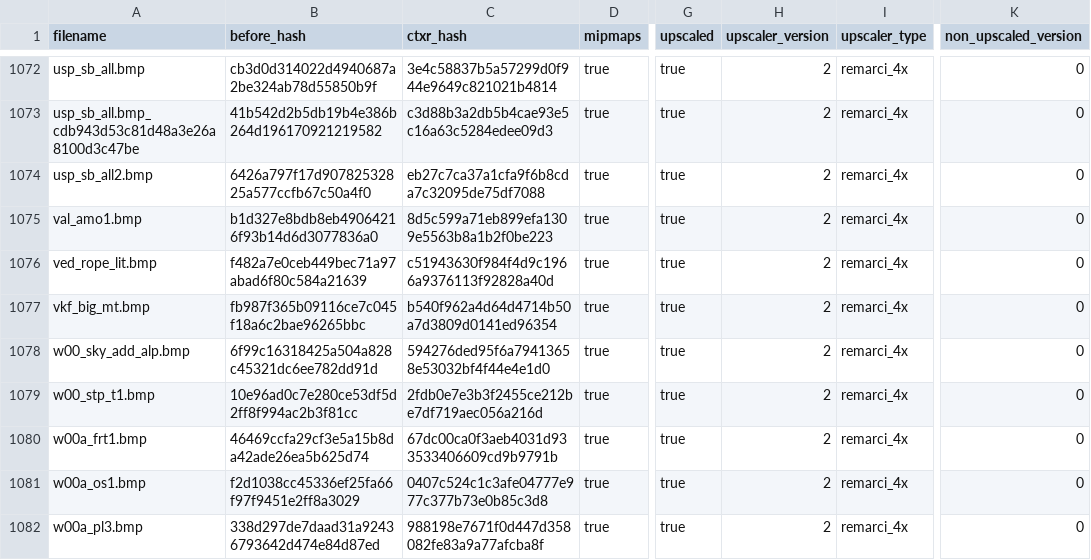
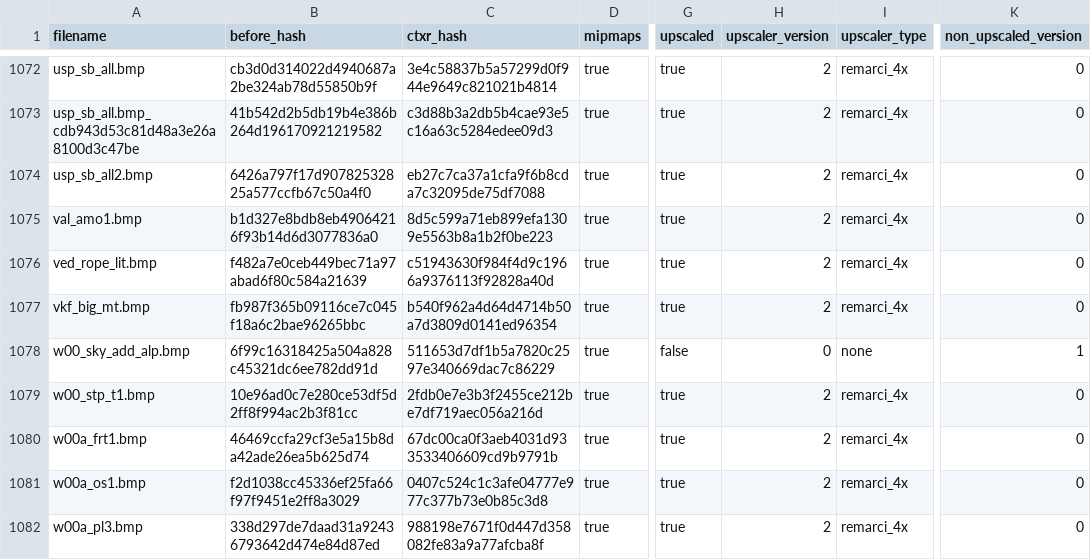
Before and after one commit to ShizCalev/MGS2-Demastered-Substance-Edition, a CSV file: Textures/Staging - 4x Upscaled/textures/flatlist/ovr_stm/_win/conversion_hashes.csv, drawn as a sheet; only a part is shown, gaps mark what is left out; the diff names each change by its address in the sheet, - before the commit and + after, or states it on an @@ line.

```diff
--- a/Textures/Staging - 4x Upscaled/textures/flatlist/ovr_stm/_win/conversion_hashes.csv
+++ b/Textures/Staging - 4x Upscaled/textures/flatlist/ovr_stm/_win/conversion_hashes.csv
-C1078 (ctxr_hash): 594276ded95f6a79413658e53032bf4f44e4e1d0
+C1078 (ctxr_hash): 511653d7df1b5a7820c2597e340669dac7c86229
-G1078 (upscaled): true
+G1078 (upscaled): false
-H1078 (upscaler_version): 2
+H1078 (upscaler_version): 0
-I1078 (upscaler_type): remarci_4x
+I1078 (upscaler_type): none
-K1078 (non_upscaled_version): 0
+K1078 (non_upscaled_version): 1
```
Also changed, not shown: Textures/Staging - 2x Upscaled/textures/flatlist/ovr_stm/_win/conversion_hashes.csv, 5 other files.
